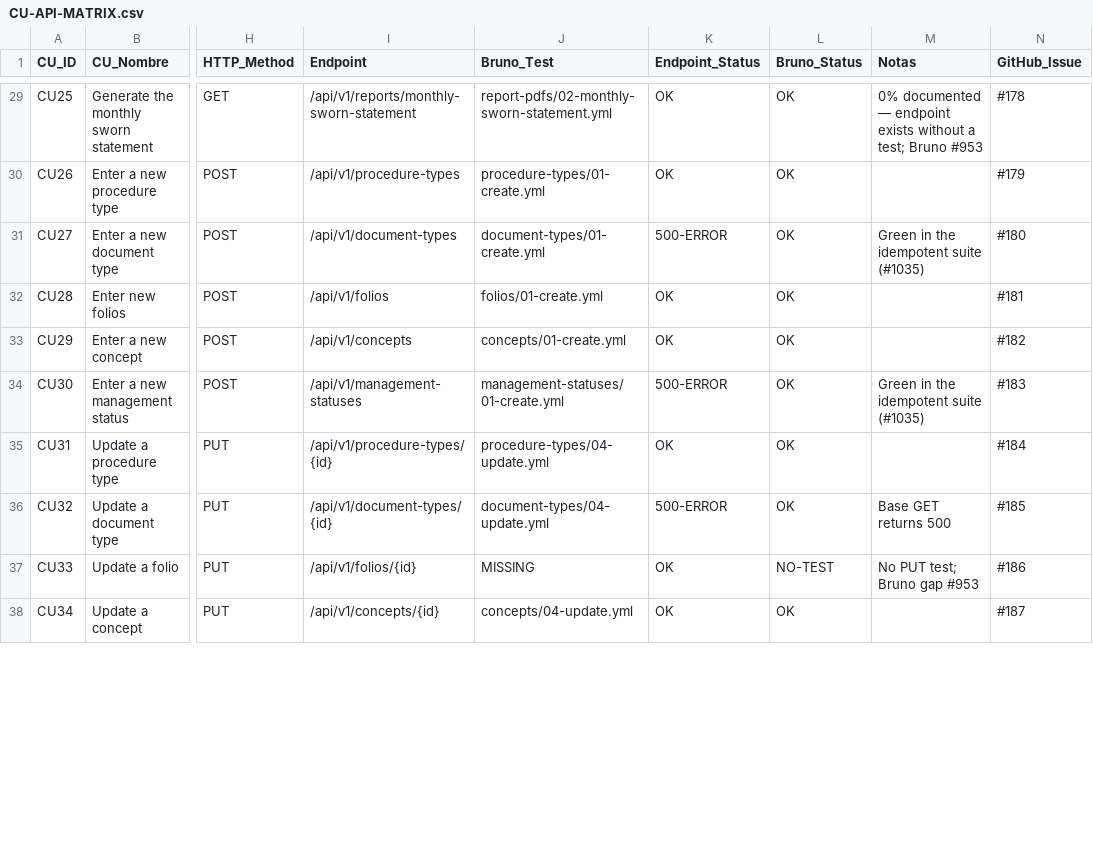
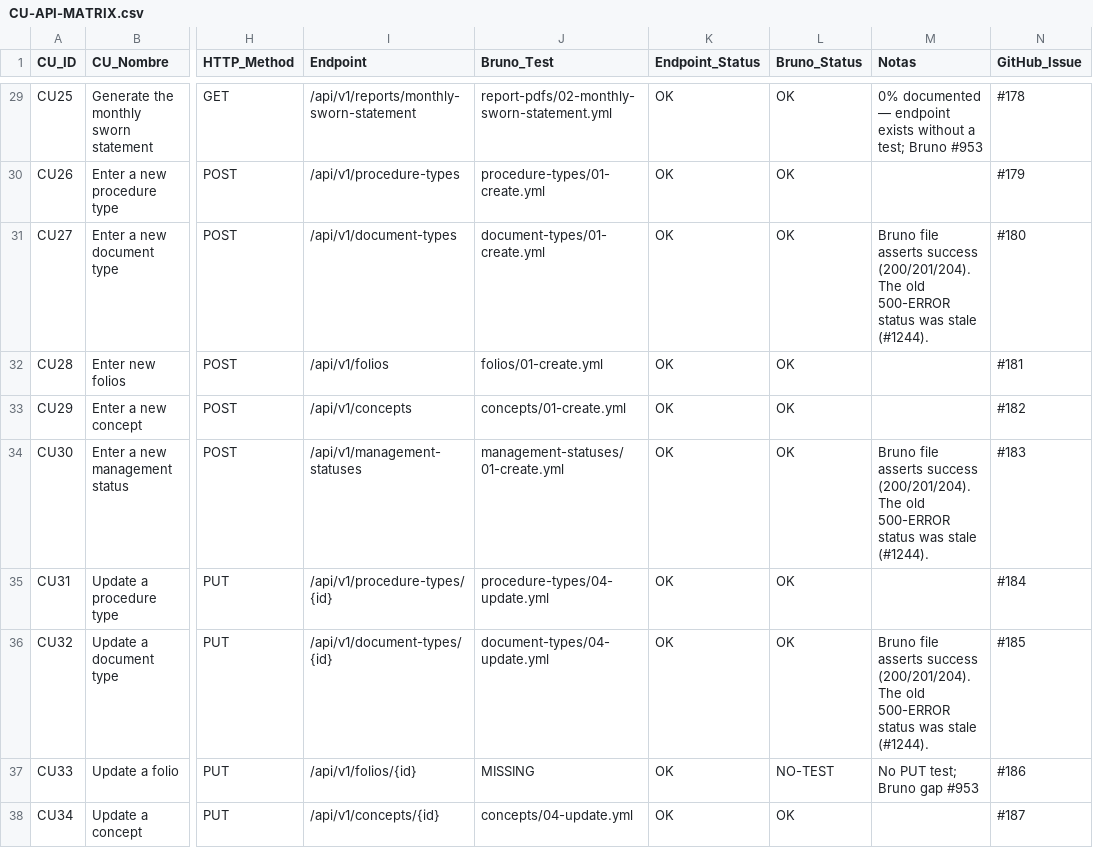
Before and after one commit to matiaspakua/notaire, a CSV file: docs/300-development/303-testing/CU-API-MATRIX.csv, drawn as a sheet; only a part is shown, gaps mark what is left out; the diff covers the shown part only; the diff names each change by its address in the sheet, - before the commit and + after, or states it on an @@ line.

```diff
--- a/docs/300-development/303-testing/CU-API-MATRIX.csv
+++ b/docs/300-development/303-testing/CU-API-MATRIX.csv
-K31 (Endpoint_Status): 500-ERROR
+K31 (Endpoint_Status): OK
-M31 (Notas): Green in the idempotent suite (#1035)
+M31 (Notas): Bruno file asserts success (200/201/204). The old 500-ERROR status was stale (#1244).
-K34 (Endpoint_Status): 500-ERROR
+K34 (Endpoint_Status): OK
-M34 (Notas): Green in the idempotent suite (#1035)
+M34 (Notas): Bruno file asserts success (200/201/204). The old 500-ERROR status was stale (#1244).
-K36 (Endpoint_Status): 500-ERROR
+K36 (Endpoint_Status): OK
-M36 (Notas): Base GET returns 500
+M36 (Notas): Bruno file asserts success (200/201/204). The old 500-ERROR status was stale (#1244).
```
Also changed, not shown: 16 edited cells elsewhere in this file, 7 other files.
